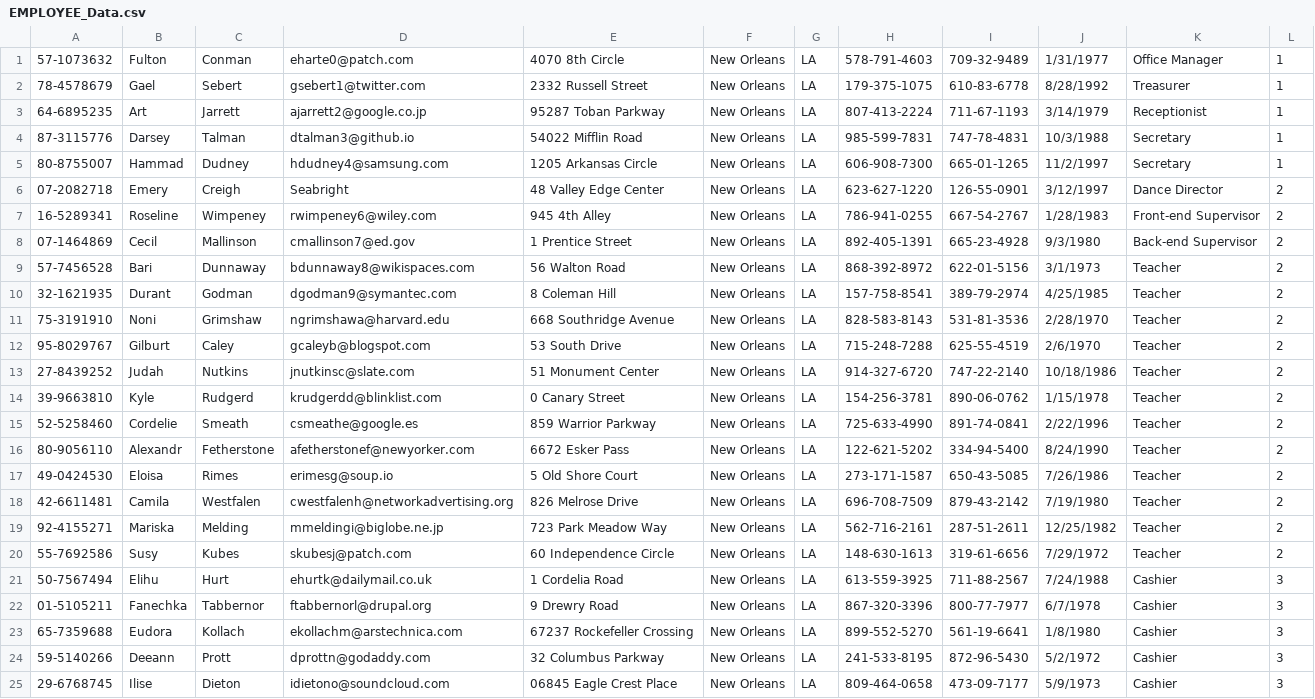
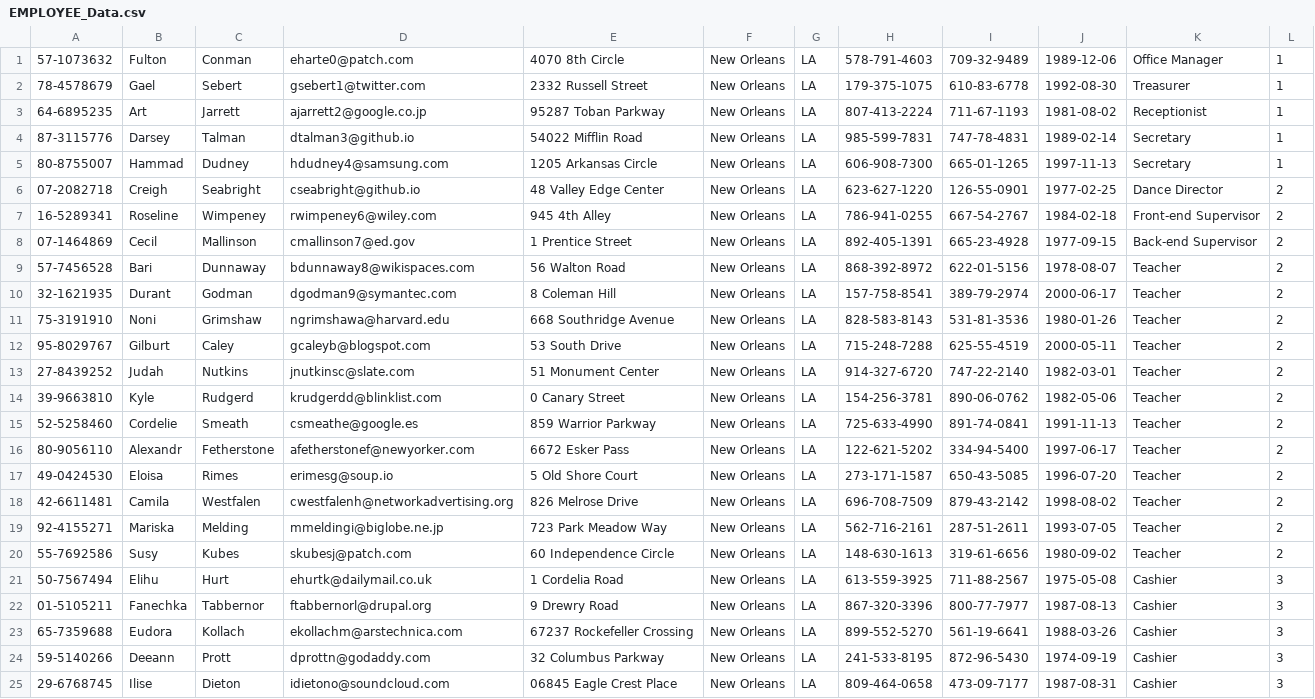
Before and after one commit to Phantom217/CMPS339DB-project, a CSV file: data_csv/EMPLOYEE_Data.csv, drawn as a sheet; only a part is shown; the diff covers the shown part only; the diff names each change by its address in the sheet, - before the commit and + after, or states it on an @@ line.

Commit message:
fixed a few errors in table

```diff
--- a/data_csv/EMPLOYEE_Data.csv
+++ b/data_csv/EMPLOYEE_Data.csv
-J1: 1/31/1977
+J1: 1989-12-06
-J2: 8/28/1992
+J2: 1992-08-30
-J3: 3/14/1979
+J3: 1981-08-02
-J4: 10/3/1988
+J4: 1989-02-14
-J5: 11/2/1997
+J5: 1997-11-13
-B6: Emery
+B6: Creigh
-C6: Creigh
+C6: Seabright
-D6: Seabright
+D6: cseabright@github.io
-J6: 3/12/1997
+J6: 1977-02-25
-J7: 1/28/1983
+J7: 1984-02-18
-J8: 9/3/1980
+J8: 1977-09-15
-J9: 3/1/1973
+J9: 1978-08-07
-J10: 4/25/1985
+J10: 2000-06-17
-J11: 2/28/1970
+J11: 1980-01-26
-J12: 2/6/1970
+J12: 2000-05-11
-J13: 10/18/1986
+J13: 1982-03-01
-J14: 1/15/1978
+J14: 1982-05-06
-J15: 2/22/1996
+J15: 1991-11-13
-J16: 8/24/1990
+J16: 1997-06-17
-J17: 7/26/1986
+J17: 1996-07-20
-J18: 7/19/1980
+J18: 1998-08-02
-J19: 12/25/1982
+J19: 1993-07-05
-J20: 7/29/1972
+J20: 1980-09-02
-J21: 7/24/1988
+J21: 1975-05-08
-J22: 6/7/1978
+J22: 1987-08-13
-J23: 1/8/1980
+J23: 1988-03-26
-J24: 5/2/1972
+J24: 1974-09-19
-J25: 5/9/1973
+J25: 1987-08-31
```
Also changed, not shown: 23 edited cells elsewhere in this file.
